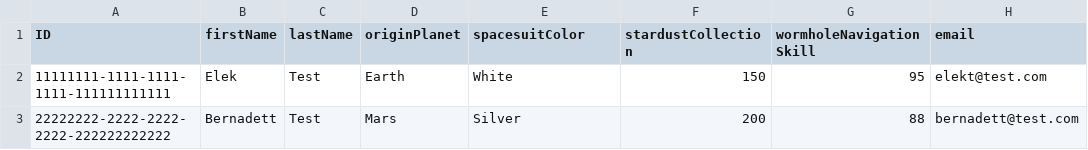
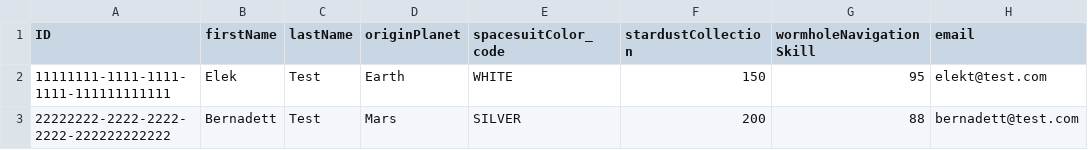
Before and after one commit to ideggondozo/spacefarer, a CSV file: db/data/galactic-Spacefarer.csv, drawn as a sheet.

Commit message:
add spacesuit color code list and value help

```diff
--- a/db/data/galactic-Spacefarer.csv
+++ b/db/data/galactic-Spacefarer.csv
@@ -1,3 +1,3 @@
-ID,firstName,lastName,originPlanet,spacesuitColor,stardustCollection,wormholeNavigationSkill,email
-11111111-1111-1111-1111-111111111111,Elek,Test,Earth,White,150,95,elekt@test.com
-22222222-2222-2222-2222-222222222222,Bernadett,Test,Mars,Silver,200,88,bernadett@test.com
+ID,firstName,lastName,originPlanet,spacesuitColor_code,stardustCollection,wormholeNavigationSkill,email
+11111111-1111-1111-1111-111111111111,Elek,Test,Earth,WHITE,150,95,elekt@test.com
+22222222-2222-2222-2222-222222222222,Bernadett,Test,Mars,SILVER,200,88,bernadett@test.com
```
Also changed, not shown: 5 other files.
